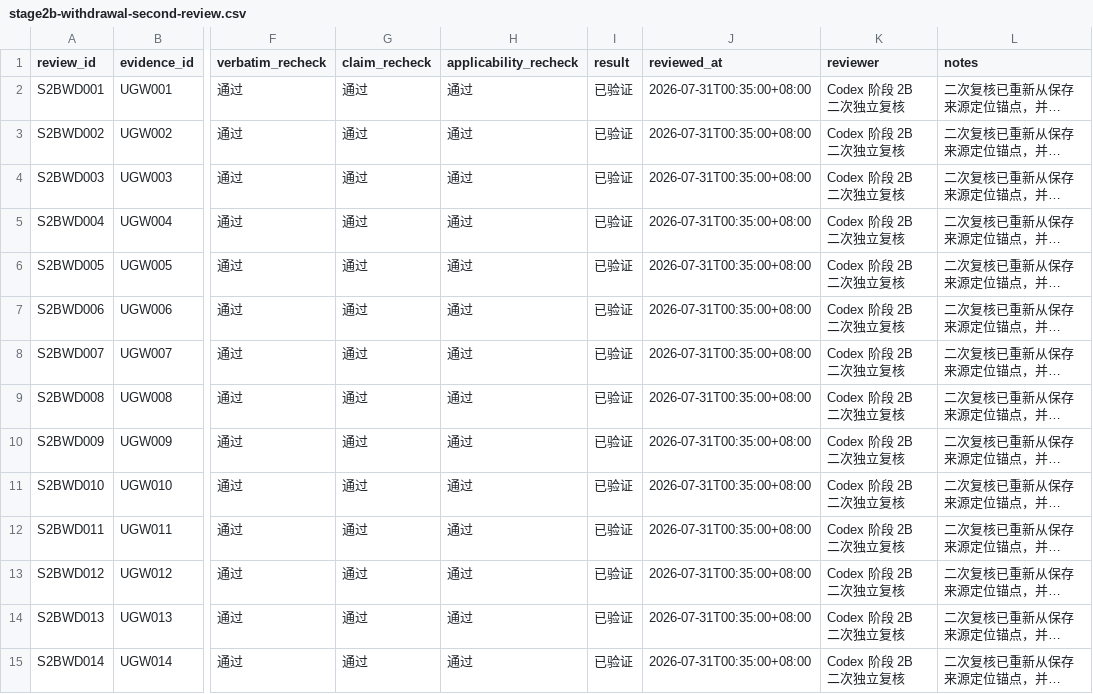
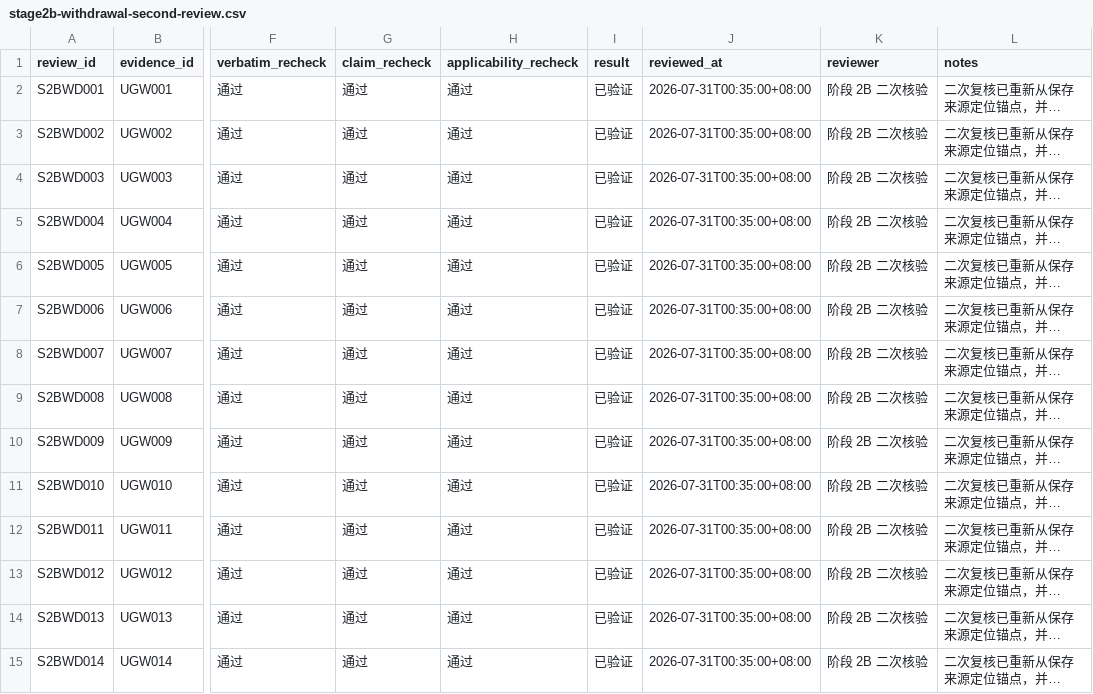
Before and after one commit to tk1142548/flow-aware-campus-rag-prototype, a CSV file: data/audit/stage2b-withdrawal-second-review.csv, drawn as a sheet; only a part is shown, gaps mark what is left out; long unchanged cells end in …; the diff covers the shown part only; the diff names each change by its address in the sheet, - before the commit and + after, or states it on an @@ line.

```diff
--- a/data/audit/stage2b-withdrawal-second-review.csv
+++ b/data/audit/stage2b-withdrawal-second-review.csv
-K2:K15 (reviewer): Codex 阶段 2B 二次独立复核
+K2:K15 (reviewer): 阶段 2B 二次核验
```
Also changed, not shown: 99 edited cells elsewhere in this file, data/audit/stage1-second-review.csv, data/audit/stage2b-course-selection-second-review.csv, 56 other files.
